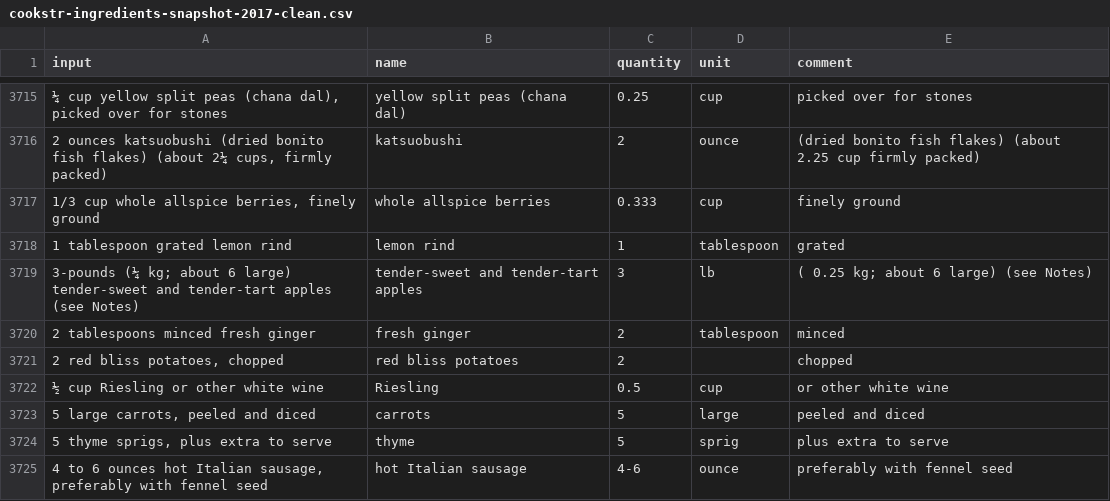
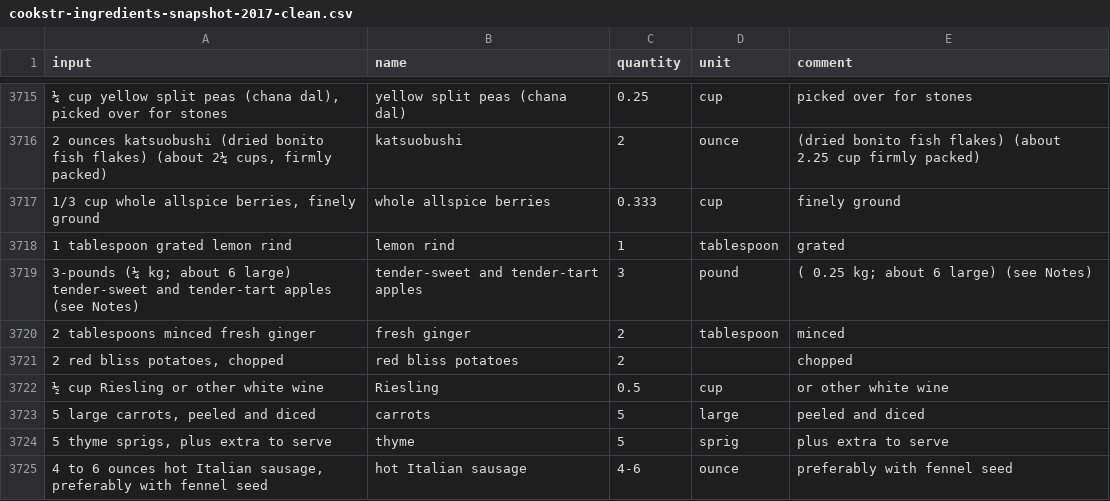
Before and after one commit to strangetom/ingredient-parser, a CSV file: train/data/cookstr/cookstr-ingredients-snapshot-2017-clean.csv, drawn as a sheet; only a part is shown, gaps mark what is left out; the diff names each change by its address in the sheet, - before the commit and + after, or states it on an @@ line.

Commit message:
Bugfix: Fix incorrect label for NYT sentence

```diff
--- a/train/data/cookstr/cookstr-ingredients-snapshot-2017-clean.csv
+++ b/train/data/cookstr/cookstr-ingredients-snapshot-2017-clean.csv
-D3719 (unit): lb
+D3719 (unit): pound
```
